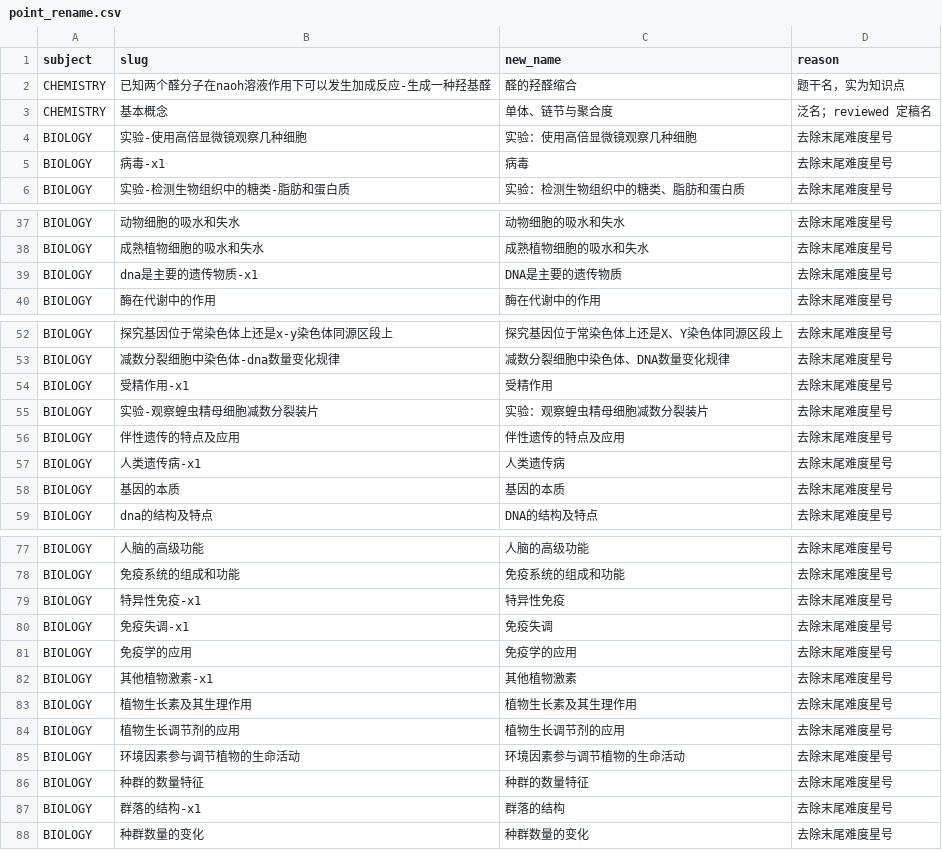
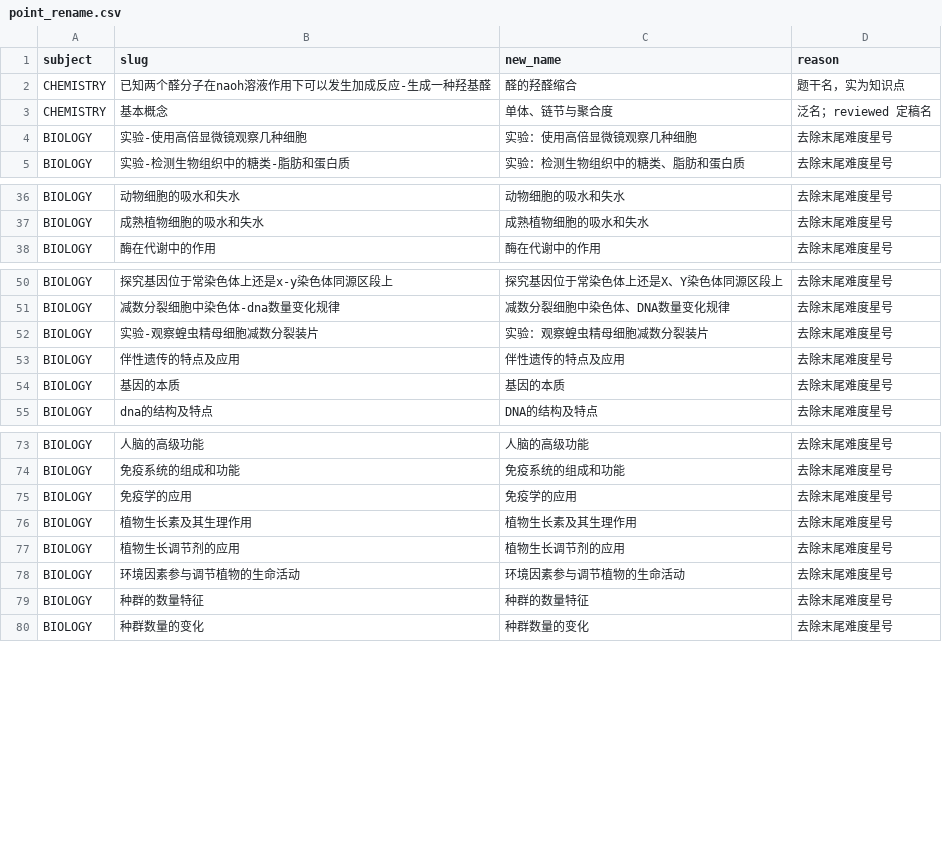
Before and after one commit to tianshantingyun-lab/smart-mistake-book, a CSV file: tools/kb_build/tables/point_rename.csv, drawn as a sheet; only a part is shown, gaps mark what is left out.

```diff
--- a/tools/kb_build/tables/point_rename.csv
+++ b/tools/kb_build/tables/point_rename.csv
@@ -4,3 +4,2 @@ CHEMISTRY,基本概念,单体、链节与聚合度,泛名；reviewed 定稿名
 BIOLOGY,实验-使用高倍显微镜观察几种细胞,实验：使用高倍显微镜观察几种细胞,去除末尾难度星号
-BIOLOGY,病毒-x1,病毒,去除末尾难度星号
 BIOLOGY,实验-检测生物组织中的糖类-脂肪和蛋白质,实验：检测生物组织中的糖类、脂肪和蛋白质,去除末尾难度星号
@@ -38,3 +37,2 @@ BIOLOGY,动物细胞的吸水和失水,动物细胞的吸水和失水,去除末
 BIOLOGY,成熟植物细胞的吸水和失水,成熟植物细胞的吸水和失水,去除末尾难度星号
-BIOLOGY,dna是主要的遗传物质-x1,DNA是主要的遗传物质,去除末尾难度星号
 BIOLOGY,酶在代谢中的作用,酶在代谢中的作用,去除末尾难度星号
@@ -53,6 +51,4 @@ BIOLOGY,探究基因位于常染色体上还是x-y染色体同源区段上,探
 BIOLOGY,减数分裂细胞中染色体-dna数量变化规律,减数分裂细胞中染色体、DNA数量变化规律,去除末尾难度星号
-BIOLOGY,受精作用-x1,受精作用,去除末尾难度星号
 BIOLOGY,实验-观察蝗虫精母细胞减数分裂装片,实验：观察蝗虫精母细胞减数分裂装片,去除末尾难度星号
 BIOLOGY,伴性遗传的特点及应用,伴性遗传的特点及应用,去除末尾难度星号
-BIOLOGY,人类遗传病-x1,人类遗传病,去除末尾难度星号
 BIOLOGY,基因的本质,基因的本质,去除末尾难度星号
@@ -78,6 +74,3 @@ BIOLOGY,人脑的高级功能,人脑的高级功能,去除末尾难度星号
 BIOLOGY,免疫系统的组成和功能,免疫系统的组成和功能,去除末尾难度星号
-BIOLOGY,特异性免疫-x1,特异性免疫,去除末尾难度星号
-BIOLOGY,免疫失调-x1,免疫失调,去除末尾难度星号
 BIOLOGY,免疫学的应用,免疫学的应用,去除末尾难度星号
-BIOLOGY,其他植物激素-x1,其他植物激素,去除末尾难度星号
 BIOLOGY,植物生长素及其生理作用,植物生长素及其生理作用,去除末尾难度星号
@@ -86,3 +79,2 @@ BIOLOGY,环境因素参与调节植物的生命活动,环境因素参与调节
 BIOLOGY,种群的数量特征,种群的数量特征,去除末尾难度星号
-BIOLOGY,群落的结构-x1,群落的结构,去除末尾难度星号
 BIOLOGY,种群数量的变化,种群数量的变化,去除末尾难度星号
```
Also changed, not shown: tools/kb_build/tables/chapter_map.csv, tools/kb_build/tables/chapter_point_relocation.csv, 14 other files.
